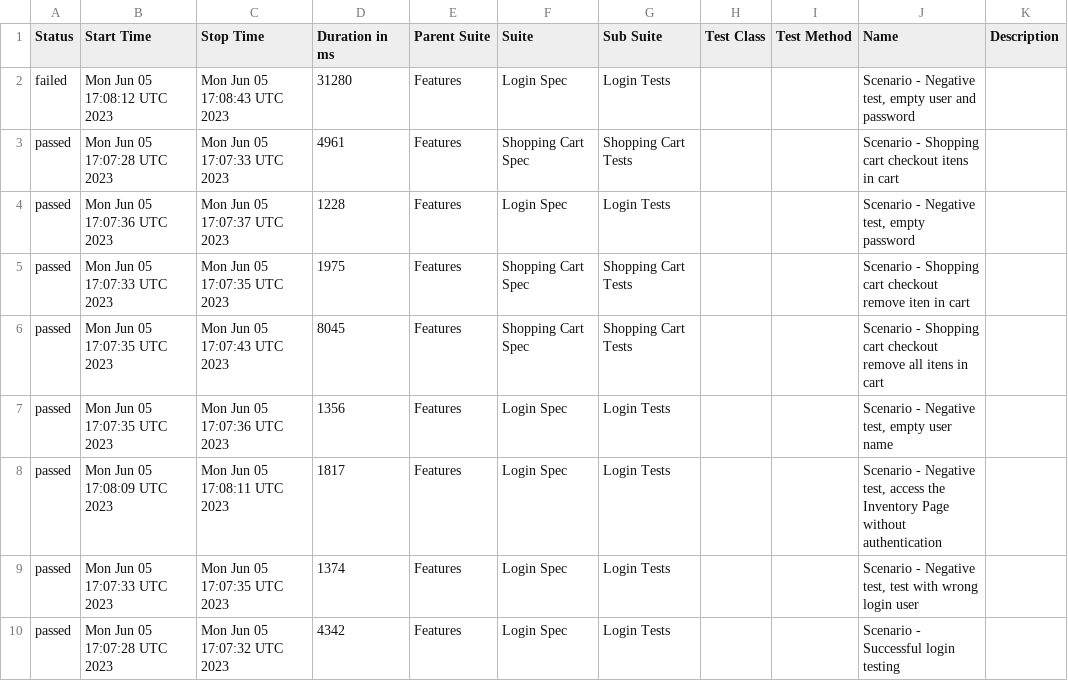
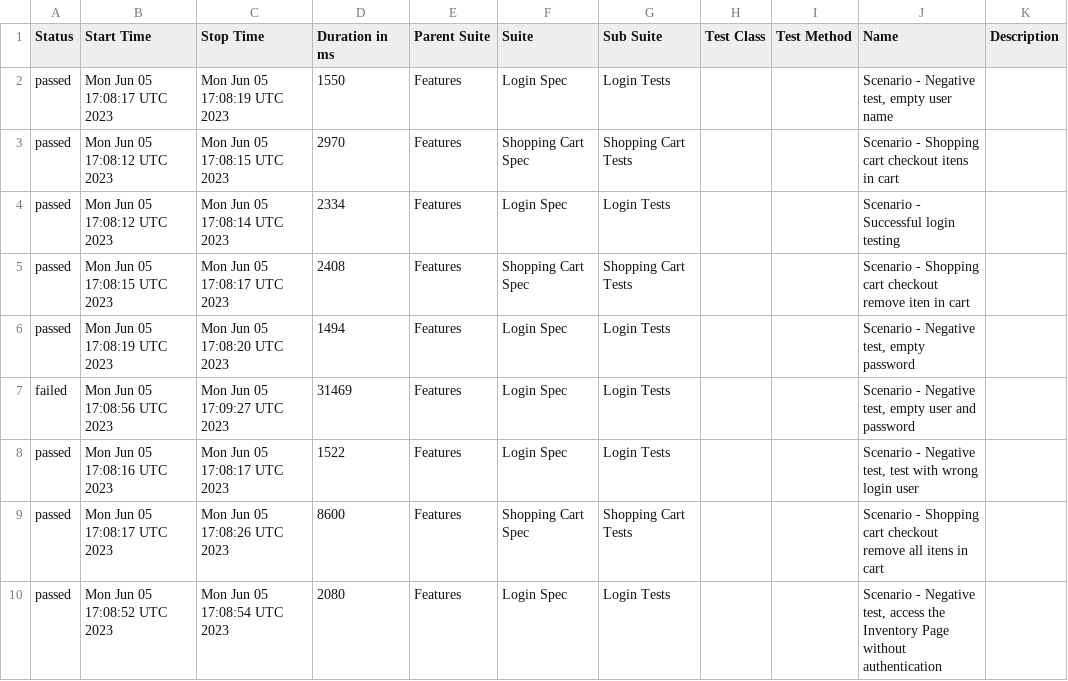
Before and after one commit to reinaldorossetti/robot_atdd_playwright_saucedemo, a CSV file: chromium/data/suites.csv, drawn as a sheet.

```diff
--- a/chromium/data/suites.csv
+++ b/chromium/data/suites.csv
@@ -1,10 +1,10 @@
 "Status","Start Time","Stop Time","Duration in ms","Parent Suite","Suite","Sub Suite","Test Class","Test Method","Name","Description"
-"failed","Mon Jun 05 17:08:12 UTC 2023","Mon Jun 05 17:08:43 UTC 2023","31280","Features","Login Spec","Login Tests","","","Scenario - Negative test, empty user and password",""
-"passed","Mon Jun 05 17:07:28 UTC 2023","Mon Jun 05 17:07:33 UTC 2023","4961","Features","Shopping Cart Spec","Shopping Cart Tests","","","Scenario - Shopping cart checkout itens in cart",""
-"passed","Mon Jun 05 17:07:36 UTC 2023","Mon Jun 05 17:07:37 UTC 2023","1228","Features","Login Spec","Login Tests","","","Scenario - Negative test, empty password",""
-"passed","Mon Jun 05 17:07:33 UTC 2023","Mon Jun 05 17:07:35 UTC 2023","1975","Features","Shopping Cart Spec","Shopping Cart Tests","","","Scenario - Shopping cart checkout remove iten in cart",""
-"passed","Mon Jun 05 17:07:35 UTC 2023","Mon Jun 05 17:07:43 UTC 2023","8045","Features","Shopping Cart Spec","Shopping Cart Tests","","","Scenario - Shopping cart checkout remove all itens in cart",""
-"passed","Mon Jun 05 17:07:35 UTC 2023","Mon Jun 05 17:07:36 UTC 2023","1356","Features","Login Spec","Login Tests","","","Scenario - Negative test, empty user name",""
-"passed","Mon Jun 05 17:08:09 UTC 2023","Mon Jun 05 17:08:11 UTC 2023","1817","Features","Login Spec","Login Tests","","","Scenario - Negative test, access the Inventory Page without authentication",""
-"passed","Mon Jun 05 17:07:33 UTC 2023","Mon Jun 05 17:07:35 UTC 2023","1374","Features","Login Spec","Login Tests","","","Scenario - Negative test, test with wrong login user",""
-"passed","Mon Jun 05 17:07:28 UTC 2023","Mon Jun 05 17:07:32 UTC 2023","4342","Features","Login Spec","Login Tests","","","Scenario - Successful login testing",""
+"passed","Mon Jun 05 17:08:17 UTC 2023","Mon Jun 05 17:08:19 UTC 2023","1550","Features","Login Spec","Login Tests","","","Scenario - Negative test, empty user name",""
+"passed","Mon Jun 05 17:08:12 UTC 2023","Mon Jun 05 17:08:15 UTC 2023","2970","Features","Shopping Cart Spec","Shopping Cart Tests","","","Scenario - Shopping cart checkout itens in cart",""
+"passed","Mon Jun 05 17:08:12 UTC 2023","Mon Jun 05 17:08:14 UTC 2023","2334","Features","Login Spec","Login Tests","","","Scenario - Successful login testing",""
+"passed","Mon Jun 05 17:08:15 UTC 2023","Mon Jun 05 17:08:17 UTC 2023","2408","Features","Shopping Cart Spec","Shopping Cart Tests","","","Scenario - Shopping cart checkout remove iten in cart",""
+"passed","Mon Jun 05 17:08:19 UTC 2023","Mon Jun 05 17:08:20 UTC 2023","1494","Features","Login Spec","Login Tests","","","Scenario - Negative test, empty password",""
+"failed","Mon Jun 05 17:08:56 UTC 2023","Mon Jun 05 17:09:27 UTC 2023","31469","Features","Login Spec","Login Tests","","","Scenario - Negative test, empty user and password",""
+"passed","Mon Jun 05 17:08:16 UTC 2023","Mon Jun 05 17:08:17 UTC 2023","1522","Features","Login Spec","Login Tests","","","Scenario - Negative test, test with wrong login user",""
+"passed","Mon Jun 05 17:08:17 UTC 2023","Mon Jun 05 17:08:26 UTC 2023","8600","Features","Shopping Cart Spec","Shopping Cart Tests","","","Scenario - Shopping cart checkout remove all itens in cart",""
+"passed","Mon Jun 05 17:08:52 UTC 2023","Mon Jun 05 17:08:54 UTC 2023","2080","Features","Login Spec","Login Tests","","","Scenario - Negative test, access the Inventory Page without authentication",""
```
Also changed, not shown: 47 other files.
